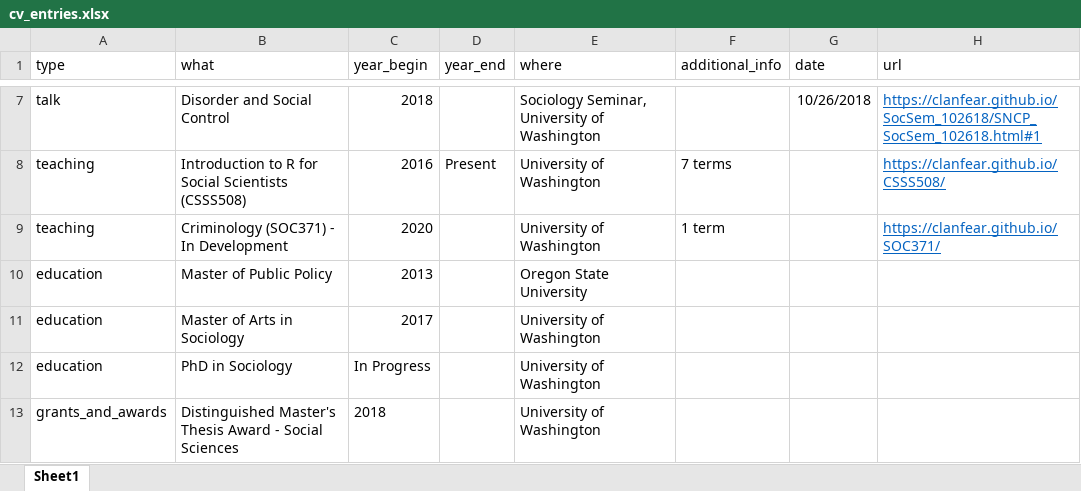
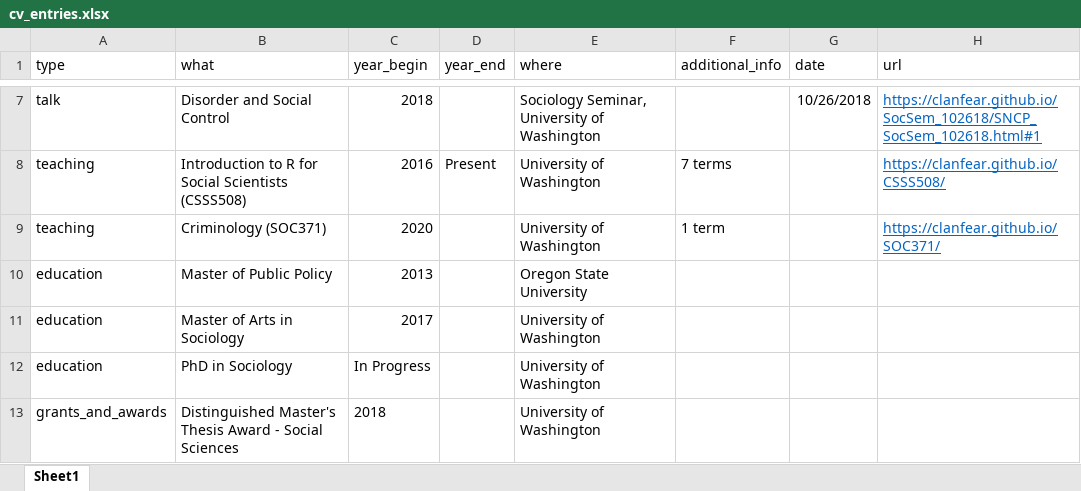
Before and after one commit to clanfear/ccl_cv, an Excel workbook: cv_data/cv_entries.xlsx, sheet Sheet1, drawn as a sheet; only a part is shown, gaps mark what is left out; values as stored, in another font and other column widths than the file's, no borders; the diff names each change by its address in the sheet, - before the commit and + after, or states it on an @@ line.

```diff
--- a/cv_data/cv_entries.xlsx (sheet Sheet1)
+++ b/cv_data/cv_entries.xlsx (sheet Sheet1)
-B9 (what): Criminology (SOC371) - In Development
+B9 (what): Criminology (SOC371)
```
Also changed, not shown: 2 other files.
